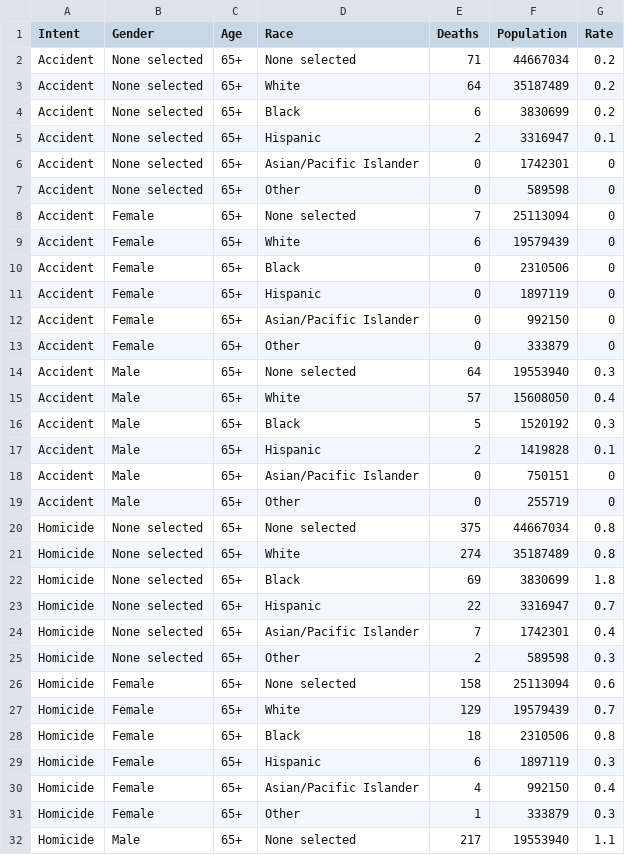
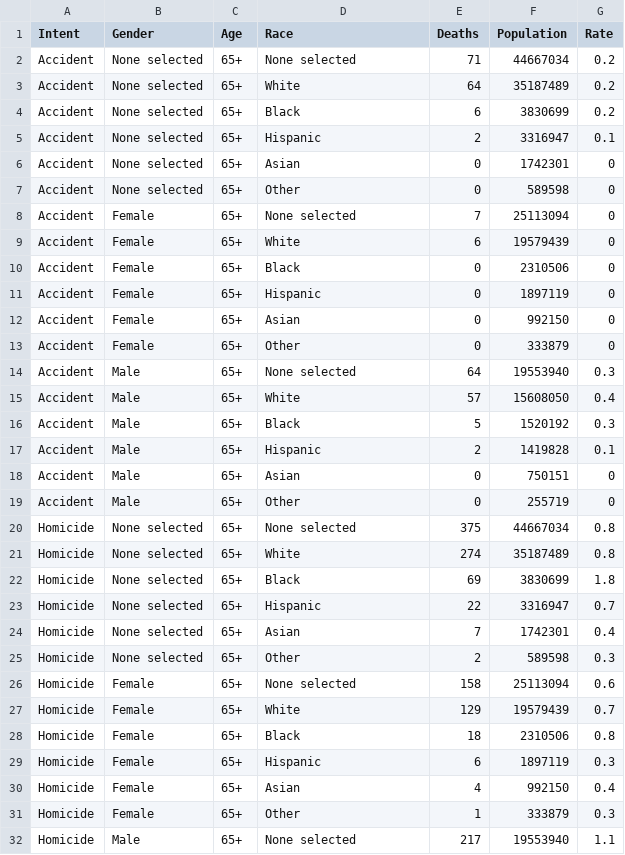
Before and after one commit to tphe/tphe.github.io, a CSV file: summarydata.csv, drawn as a sheet; only a part is shown; the diff covers the shown part only.

Commit message:
Update summarydata.csv

```diff
--- a/summarydata.csv
+++ b/summarydata.csv
@@ -5,3 +5,3 @@ Accident,None selected,65+,Black,6,3830699,0.2
 Accident,None selected,65+,Hispanic,2,3316947,0.1
-Accident,None selected,65+,Asian/Pacific Islander,0,1742301,0
+Accident,None selected,65+,Asian,0,1742301,0
 Accident,None selected,65+,Other,0,589598,0
@@ -11,3 +11,3 @@ Accident,Female,65+,Black,0,2310506,0
 Accident,Female,65+,Hispanic,0,1897119,0
-Accident,Female,65+,Asian/Pacific Islander,0,992150,0
+Accident,Female,65+,Asian,0,992150,0
 Accident,Female,65+,Other,0,333879,0
@@ -17,3 +17,3 @@ Accident,Male,65+,Black,5,1520192,0.3
 Accident,Male,65+,Hispanic,2,1419828,0.1
-Accident,Male,65+,Asian/Pacific Islander,0,750151,0
+Accident,Male,65+,Asian,0,750151,0
 Accident,Male,65+,Other,0,255719,0
@@ -23,3 +23,3 @@ Homicide,None selected,65+,Black,69,3830699,1.8
 Homicide,None selected,65+,Hispanic,22,3316947,0.7
-Homicide,None selected,65+,Asian/Pacific Islander,7,1742301,0.4
+Homicide,None selected,65+,Asian,7,1742301,0.4
 Homicide,None selected,65+,Other,2,589598,0.3
@@ -29,3 +29,3 @@ Homicide,Female,65+,Black,18,2310506,0.8
 Homicide,Female,65+,Hispanic,6,1897119,0.3
-Homicide,Female,65+,Asian/Pacific Islander,4,992150,0.4
+Homicide,Female,65+,Asian,4,992150,0.4
 Homicide,Female,65+,Other,1,333879,0.3
```
Also changed, not shown: 70 edited cells elsewhere in this file.
